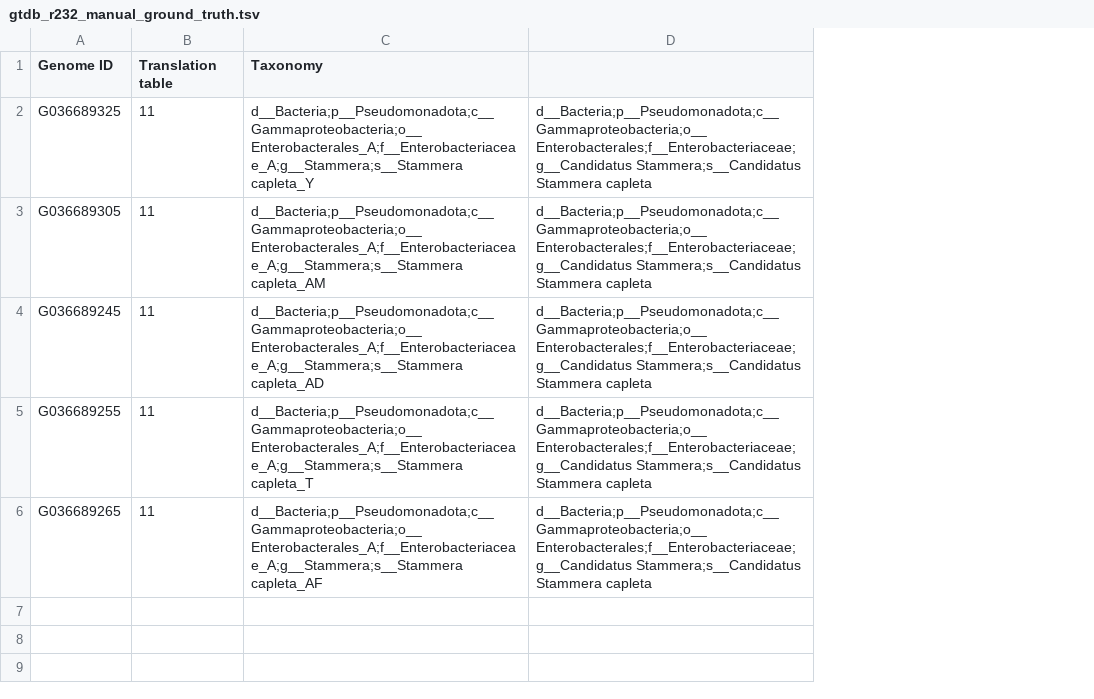
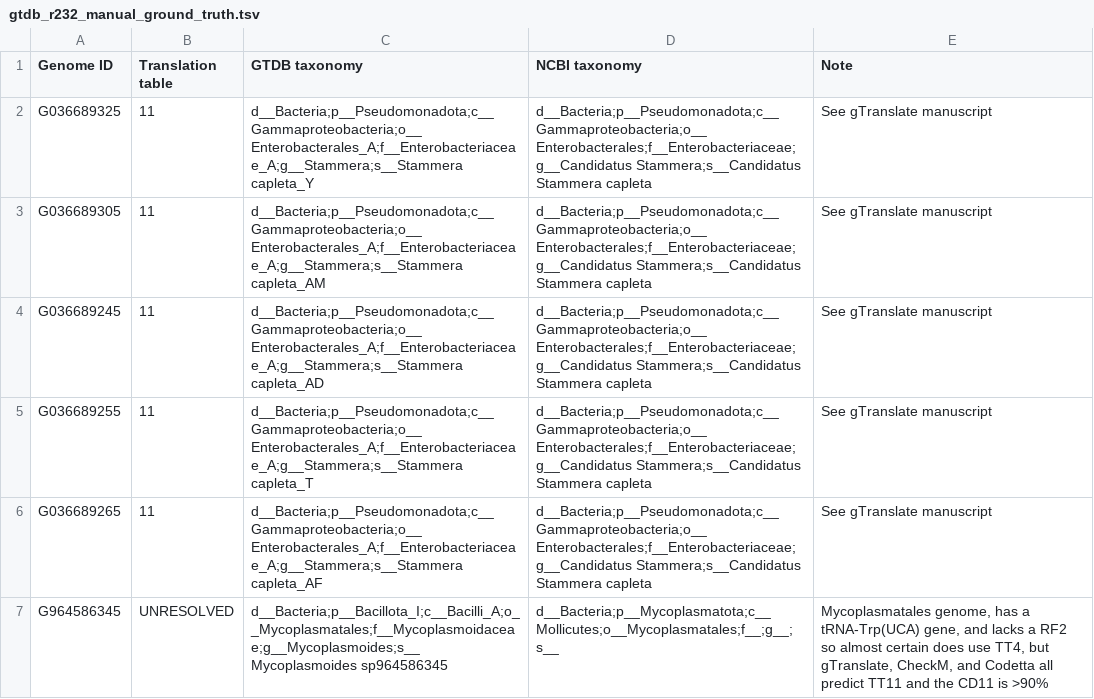
Before and after one commit to cmc-aau/gTranslate, a TSV file: scripts/gtdb_training_files/gtdb_r232_manual_ground_truth.tsv, drawn as a sheet; the diff names each change by its address in the sheet, - before the commit and + after, or states it on an @@ line.

Commit message:
feat: improvements to scripts for re-training on GTDB genomes

```diff
--- a/scripts/gtdb_training_files/gtdb_r232_manual_ground_truth.tsv
+++ b/scripts/gtdb_training_files/gtdb_r232_manual_ground_truth.tsv
+column E (Note), rows 2-6: all See gTranslate manuscript
-C1: Taxonomy
+C1: GTDB taxonomy
-D1: (empty)
+D1: NCBI taxonomy
+row 7: G964586345 | UNRESOLVED | d__Bacteria;p__Bacillota_I;c__Bacilli_A;o__Mycoplasmatales;f__Mycoplasmoidaceae;g__Mycoplasmoides;s__Mycoplasmoides sp964586345 | d__Bacteria;p__Mycoplasmatota;c__Mollicutes;o__Mycoplasmatales;f__;g__;s__ | Mycoplasmatales genome, has a tRNA-Trp(UCA) gene, and lacks a RF2 so almost certain does use TT4, but gTranslate, CheckM, and Codetta all predict TT11 and the CD11 is >90%
```
Also changed, not shown: 2 other files.
